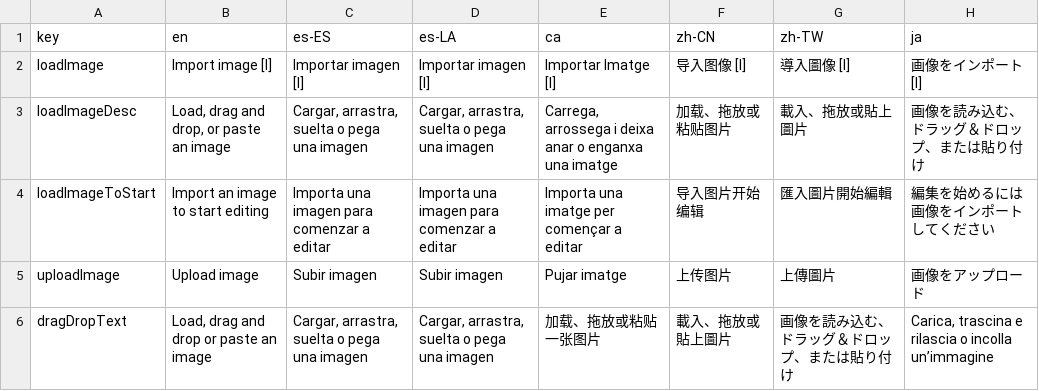
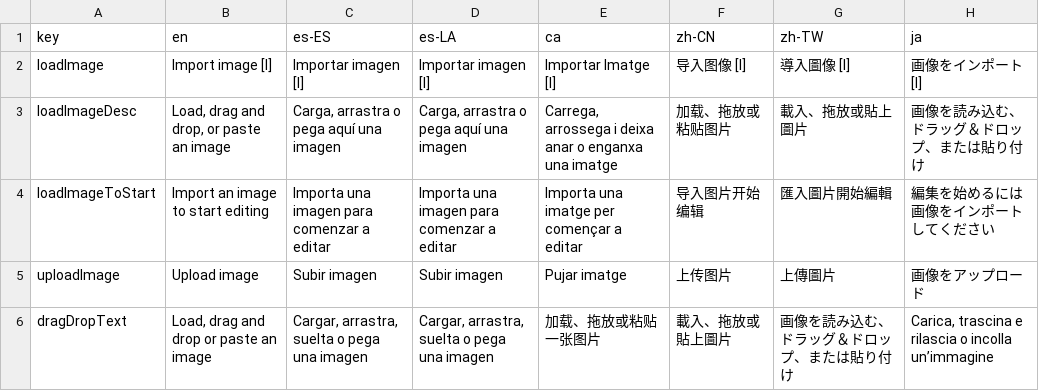
Before and after one commit to Anarkade/deliaxe-paint, a CSV file: src/locales/translationsImportImage.csv, drawn as a sheet; only a part is shown; the diff names each change by its address in the sheet, - before the commit and + after, or states it on an @@ line.

```diff
--- a/src/locales/translationsImportImage.csv
+++ b/src/locales/translationsImportImage.csv
-C3 (es-ES): Cargar, arrastra, suelta o pega una imagen
+C3 (es-ES): Carga, arrastra o pega aquí una imagen
-D3 (es-LA): Cargar, arrastra, suelta o pega una imagen
+D3 (es-LA): Carga, arrastra o pega aquí una imagen
```
Also changed, not shown: 5 other files.
